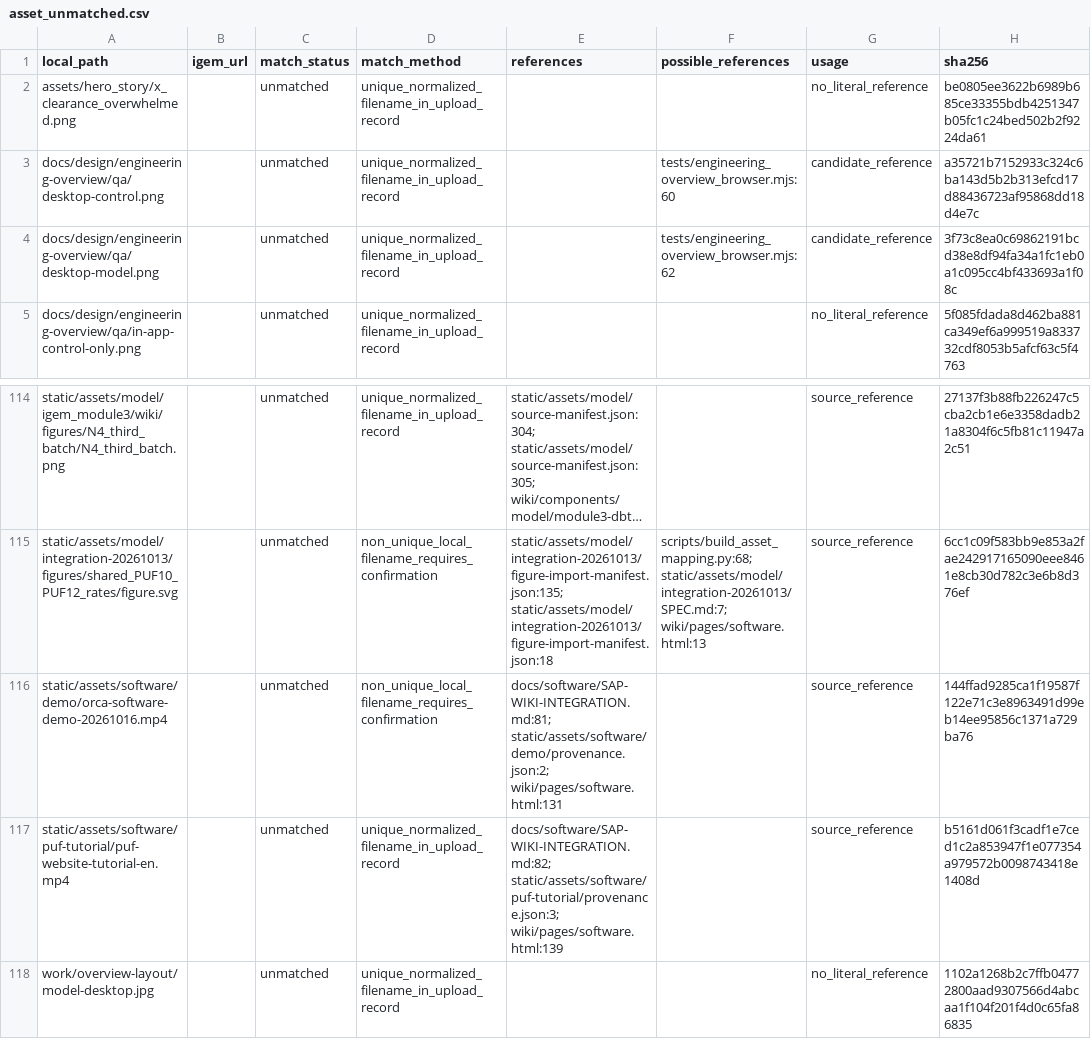
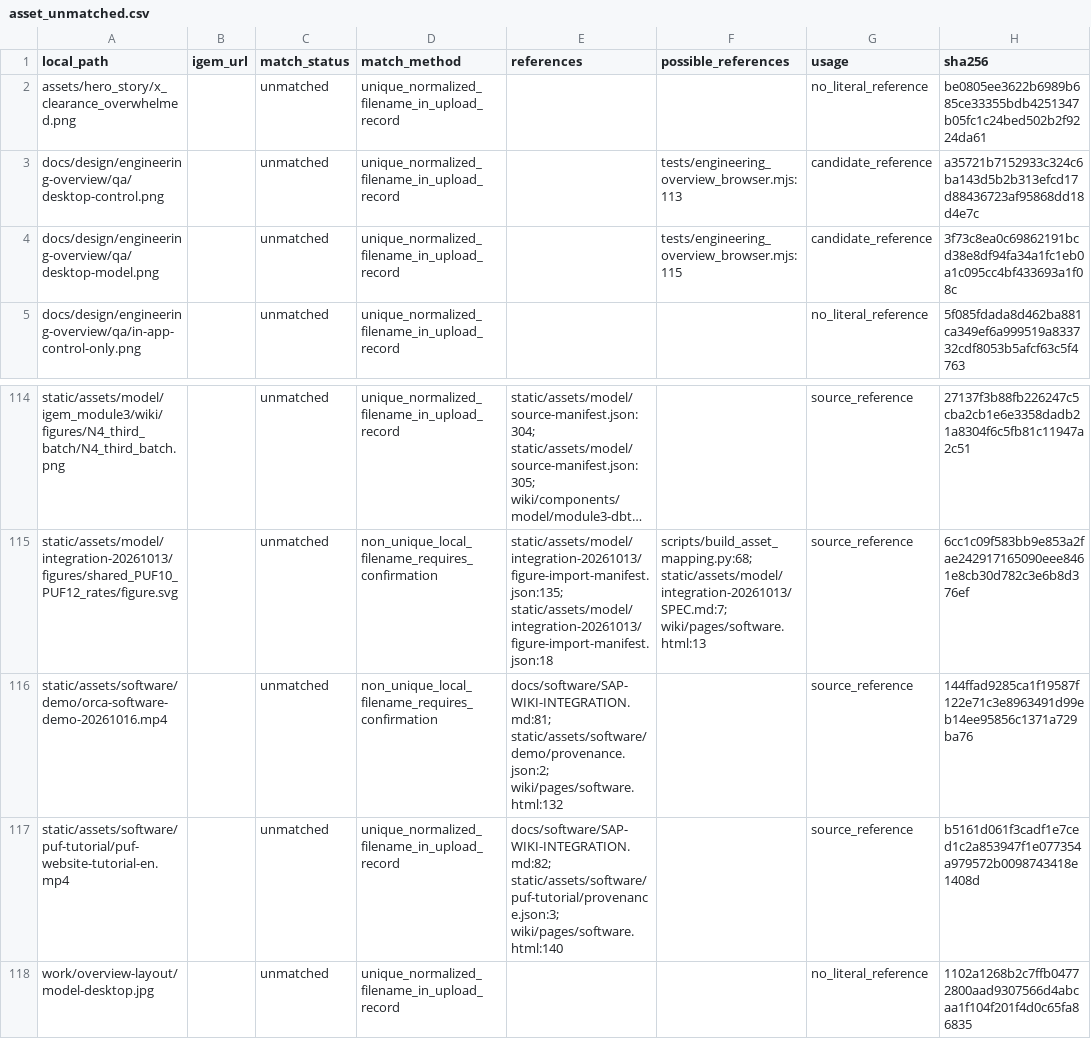
Before and after one commit to kevinliao1024/WIKI-SUSTech-BIO, a CSV file: asset_unmatched.csv, drawn as a sheet; only a part is shown, gaps mark what is left out; long unchanged cells end in …; the diff names each change by its address in the sheet, - before the commit and + after, or states it on an @@ line.

```diff
--- a/asset_unmatched.csv
+++ b/asset_unmatched.csv
-F3 (possible_references): tests/engineering_overview_browser.mjs:60
+F3 (possible_references): tests/engineering_overview_browser.mjs:113
-F4 (possible_references): tests/engineering_overview_browser.mjs:62
+F4 (possible_references): tests/engineering_overview_browser.mjs:115
-E116 (references): docs/software/SAP-WIKI-INTEGRATION.md:81; static/assets/software/demo/provenance.json:2; wiki/pages/software.html:131
+E116 (references): docs/software/SAP-WIKI-INTEGRATION.md:81; static/assets/software/demo/provenance.json:2; wiki/pages/software.html:132
-E117 (references): docs/software/SAP-WIKI-INTEGRATION.md:82; static/assets/software/puf-tutorial/provenance.json:3; wiki/pages/software.html:139
+E117 (references): docs/software/SAP-WIKI-INTEGRATION.md:82; static/assets/software/puf-tutorial/provenance.json:3; wiki/pages/software.html:140
```
Also changed, not shown: asset_external_references.csv, asset_mapping.csv, 17 other files.
